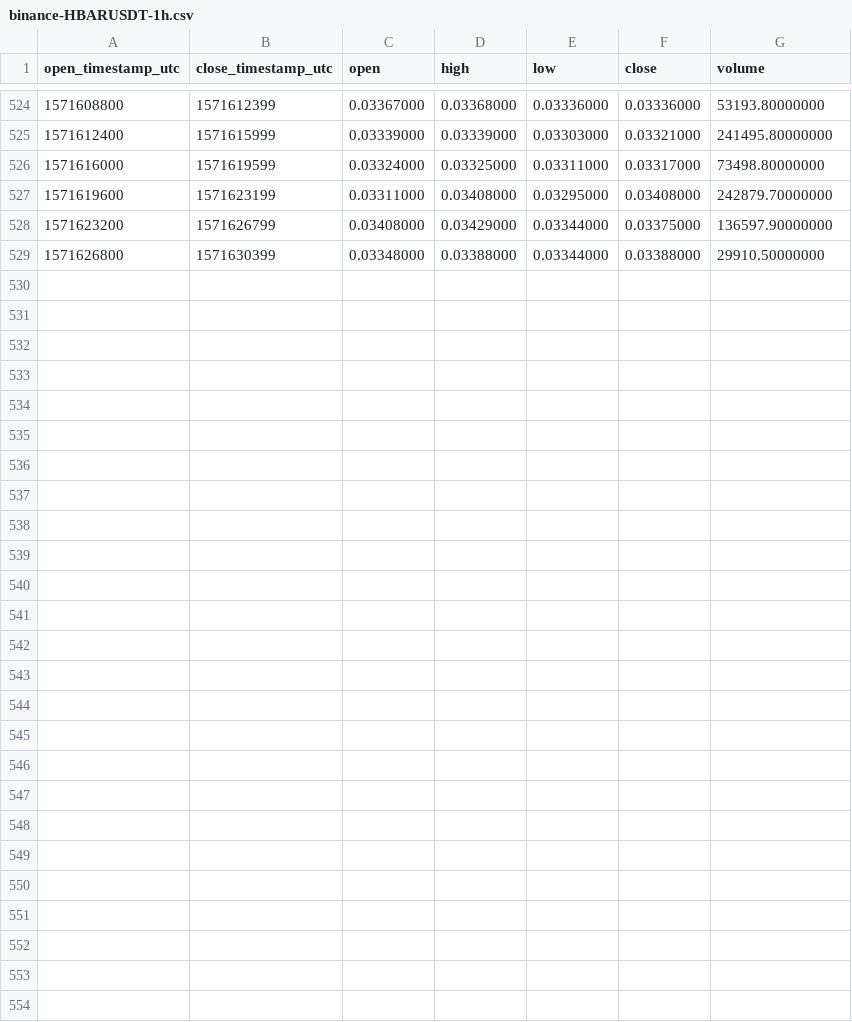
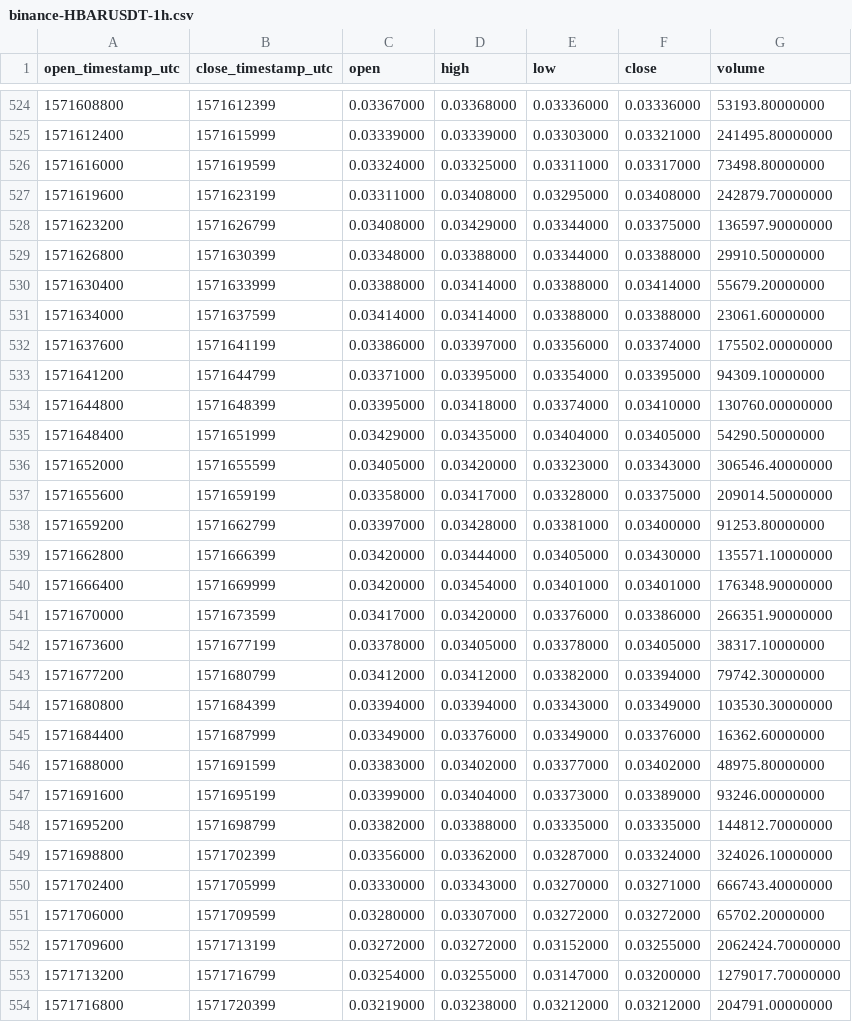
Before and after one commit to cryptobigbro/binance-HBARUSDT, a CSV file: binance-HBARUSDT-1h.csv, drawn as a sheet; only a part is shown, gaps mark what is left out; the diff names each change by its address in the sheet, - before the commit and + after, or states it on an @@ line.

Commit message:
Update OHLCV data.

```diff
--- a/binance-HBARUSDT-1h.csv
+++ b/binance-HBARUSDT-1h.csv
+row 530: 1571630400 | 1571633999 | 0.03388000 | 0.03414000 | 0.03388000 | 0.03414000 | 55679.20000000
+row 531: 1571634000 | 1571637599 | 0.03414000 | 0.03414000 | 0.03388000 | 0.03388000 | 23061.60000000
+row 532: 1571637600 | 1571641199 | 0.03386000 | 0.03397000 | 0.03356000 | 0.03374000 | 175502.00000000
+row 533: 1571641200 | 1571644799 | 0.03371000 | 0.03395000 | 0.03354000 | 0.03395000 | 94309.10000000
+row 534: 1571644800 | 1571648399 | 0.03395000 | 0.03418000 | 0.03374000 | 0.03410000 | 130760.00000000
+row 535: 1571648400 | 1571651999 | 0.03429000 | 0.03435000 | 0.03404000 | 0.03405000 | 54290.50000000
+row 536: 1571652000 | 1571655599 | 0.03405000 | 0.03420000 | 0.03323000 | 0.03343000 | 306546.40000000
+row 537: 1571655600 | 1571659199 | 0.03358000 | 0.03417000 | 0.03328000 | 0.03375000 | 209014.50000000
+row 538: 1571659200 | 1571662799 | 0.03397000 | 0.03428000 | 0.03381000 | 0.03400000 | 91253.80000000
+row 539: 1571662800 | 1571666399 | 0.03420000 | 0.03444000 | 0.03405000 | 0.03430000 | 135571.10000000
+row 540: 1571666400 | 1571669999 | 0.03420000 | 0.03454000 | 0.03401000 | 0.03401000 | 176348.90000000
+row 541: 1571670000 | 1571673599 | 0.03417000 | 0.03420000 | 0.03376000 | 0.03386000 | 266351.90000000
+row 542: 1571673600 | 1571677199 | 0.03378000 | 0.03405000 | 0.03378000 | 0.03405000 | 38317.10000000
+row 543: 1571677200 | 1571680799 | 0.03412000 | 0.03412000 | 0.03382000 | 0.03394000 | 79742.30000000
+row 544: 1571680800 | 1571684399 | 0.03394000 | 0.03394000 | 0.03343000 | 0.03349000 | 103530.30000000
+row 545: 1571684400 | 1571687999 | 0.03349000 | 0.03376000 | 0.03349000 | 0.03376000 | 16362.60000000
+row 546: 1571688000 | 1571691599 | 0.03383000 | 0.03402000 | 0.03377000 | 0.03402000 | 48975.80000000
+row 547: 1571691600 | 1571695199 | 0.03399000 | 0.03404000 | 0.03373000 | 0.03389000 | 93246.00000000
+row 548: 1571695200 | 1571698799 | 0.03382000 | 0.03388000 | 0.03335000 | 0.03335000 | 144812.70000000
+row 549: 1571698800 | 1571702399 | 0.03356000 | 0.03362000 | 0.03287000 | 0.03324000 | 324026.10000000
+row 550: 1571702400 | 1571705999 | 0.03330000 | 0.03343000 | 0.03270000 | 0.03271000 | 666743.40000000
+row 551: 1571706000 | 1571709599 | 0.03280000 | 0.03307000 | 0.03272000 | 0.03272000 | 65702.20000000
+row 552: 1571709600 | 1571713199 | 0.03272000 | 0.03272000 | 0.03152000 | 0.03255000 | 2062424.70000000
+row 553: 1571713200 | 1571716799 | 0.03254000 | 0.03255000 | 0.03147000 | 0.03200000 | 1279017.70000000
+row 554: 1571716800 | 1571720399 | 0.03219000 | 0.03238000 | 0.03212000 | 0.03212000 | 204791.00000000
```
Also changed, not shown: binance-HBARUSDT-1d.csv, 1 other file.
